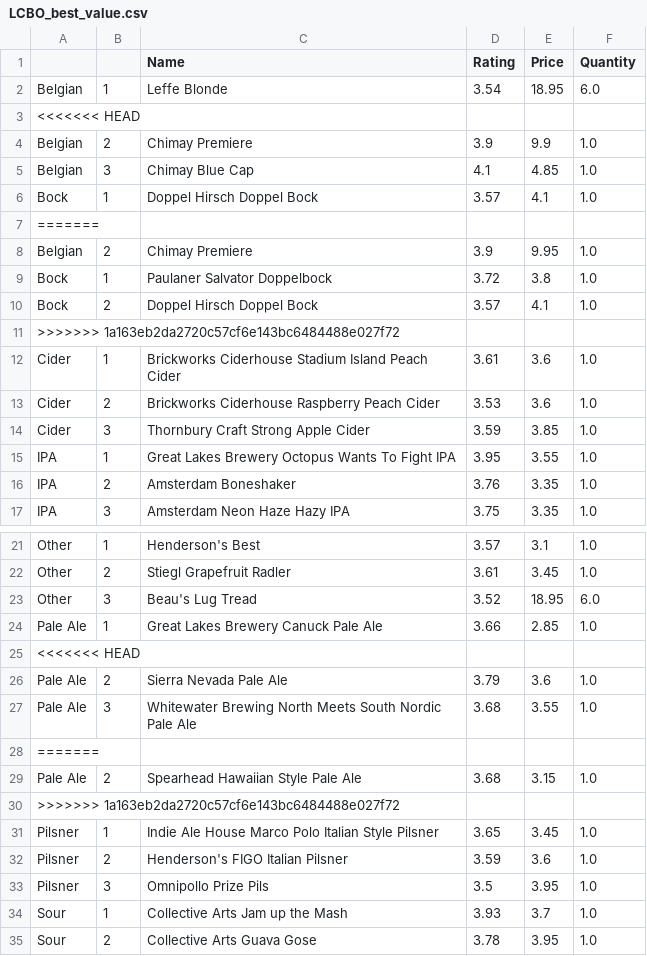
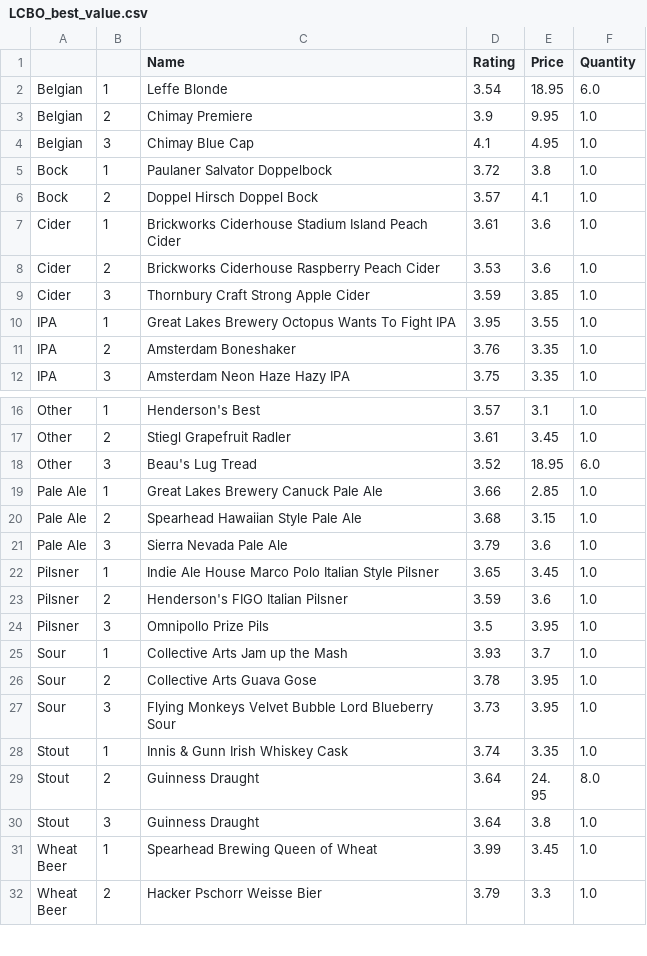
Before and after one commit to nickcorona/best_value_beers_lcbo, a CSV file: LCBO_best_value.csv, drawn as a sheet; only a part is shown, gaps mark what is left out; the shorter side is filled out with more unchanged rows; removed rows and columns are numbered as before the commit, all else as after; the diff names each change by its address in the sheet, - before the commit and + after, or states it on an @@ line.

```diff
--- a/LCBO_best_value.csv
+++ b/LCBO_best_value.csv
-row 3: <<<<<<< HEAD
-row 4: Belgian | 2 | Chimay Premiere | 3.9 | 9.9 | 1.0
-row 5: Belgian | 3 | Chimay Blue Cap | 4.1 | 4.85 | 1.0
-row 6: Bock | 1 | Doppel Hirsch Doppel Bock | 3.57 | 4.1 | 1.0
-row 7: =======
+row 4: Belgian | 3 | Chimay Blue Cap | 4.1 | 4.95 | 1.0
-row 11: >>>>>>> 1a163eb2da2720c57cf6e143bc6484488e027f72
-row 25: <<<<<<< HEAD
-row 26: Pale Ale | 2 | Sierra Nevada Pale Ale | 3.79 | 3.6 | 1.0
-row 27: Pale Ale | 3 | Whitewater Brewing North Meets South Nordic Pale Ale | 3.68 | 3.55 | 1.0
-row 28: =======
-row 30: >>>>>>> 1a163eb2da2720c57cf6e143bc6484488e027f72
+row 21: Pale Ale | 3 | Sierra Nevada Pale Ale | 3.79 | 3.6 | 1.0
```
